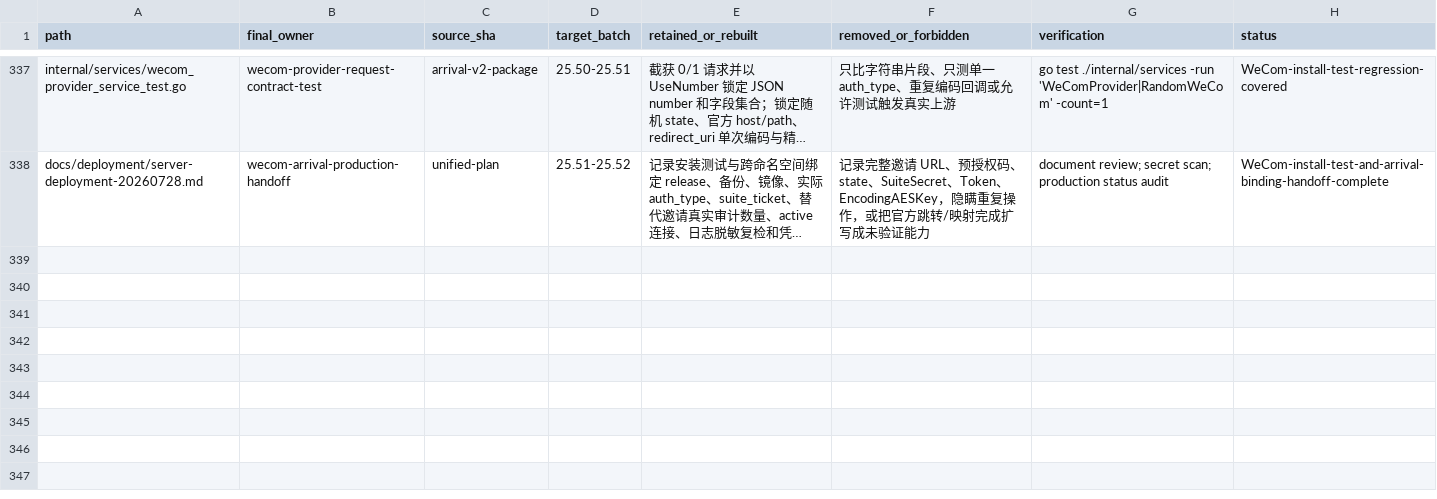
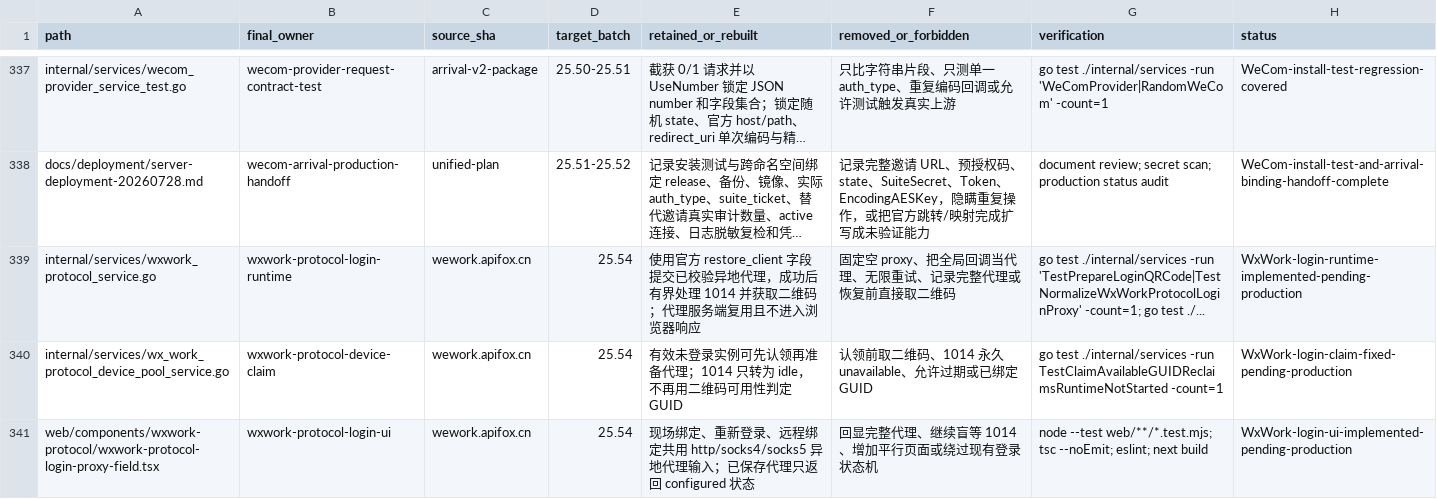
Before and after one commit to 520skyincloud/agentdesk, a TSV file: docs/development/integration-manifest.tsv, drawn as a sheet; only a part is shown, gaps mark what is left out; long unchanged cells end in …; the diff names each change by its address in the sheet, - before the commit and + after, or states it on an @@ line.

Commit message:
fix(wxwork): 修复异地登录代理链路
按聚合智能官方契约在恢复实例时提交异地代理，修正 1014 设备池误判，并统一现场、重登和远程扫码入口。同步收紧登录响应脱敏并补齐服务端与前端回归测试。

```diff
--- a/docs/development/integration-manifest.tsv
+++ b/docs/development/integration-manifest.tsv
+row 339: internal/services/wxwork_protocol_service.go | wxwork-protocol-login-runtime | wework.apifox.cn | 25.54 | 使用官方 restore_client 字段提交已校验异地代理，成功后有界处理 1014 并获取二维码；代理服务端复用且不进入浏览器响应 | 固定空 proxy、把全局回调当代理、无限重试、记录完整代理或恢复前直接取二维码 | go test ./internal/services -run 'TestPrepareLoginQRCode|TestNormalizeWxWorkProtocolLoginProxy' -count=1; go test ./... | WxWork-login-runtime-implemented-pending-production
+row 340: internal/services/wx_work_protocol_device_pool_service.go | wxwork-protocol-device-claim | wework.apifox.cn | 25.54 | 有效未登录实例可先认领再准备代理；1014 只转为 idle，不再用二维码可用性判定 GUID | 认领前取二维码、1014 永久 unavailable、允许过期或已绑定 GUID | go test ./internal/services -run TestClaimAvailableGUIDReclaimsRuntimeNotStarted -count=1 | WxWork-login-claim-fixed-pending-production
+row 341: web/components/wxwork-protocol/wxwork-protocol-login-proxy-field.tsx | wxwork-protocol-login-ui | wework.apifox.cn | 25.54 | 现场绑定、重新登录、远程绑定共用 http/socks4/socks5 异地代理输入；已保存代理只返回 configured 状态 | 回显完整代理、继续盲等 1014、增加平行页面或绕过现有登录状态机 | node --test web/**/*.test.mjs; tsc --noEmit; eslint; next build | WxWork-login-ui-implemented-pending-production
```
Also changed, not shown: 22 other files.
